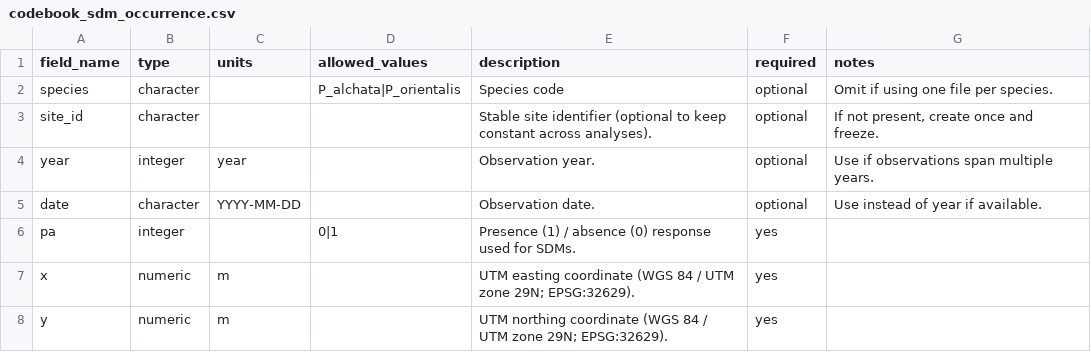
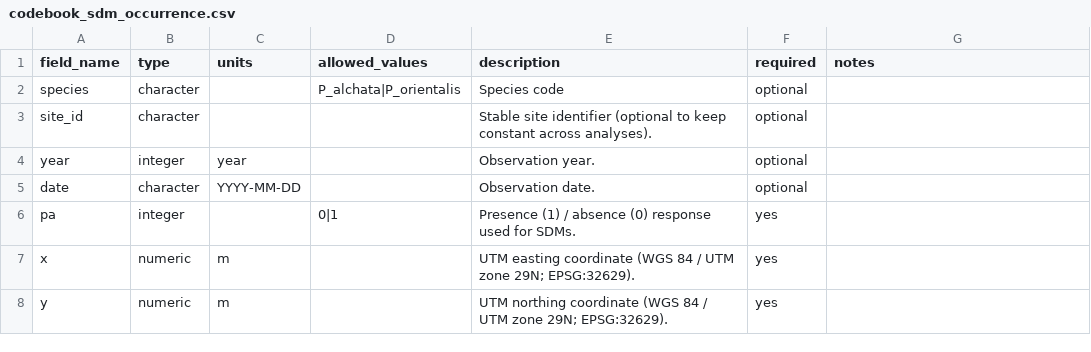
Before and after one commit to FrankVal/Iberian-sandgrouse, a CSV file: data/metadata/codebook_sdm_occurrence.csv, drawn as a sheet; only a part is shown.

Commit message:
codebook_sdm_occurrence.csv

```diff
--- a/data/metadata/codebook_sdm_occurrence.csv
+++ b/data/metadata/codebook_sdm_occurrence.csv
@@ -1,6 +1,6 @@
 field_name,type,units,allowed_values,description,required,notes
-species,character,,P_alchata|P_orientalis,Species code,optional,Omit if using one file per species.
-site_id,character,,,Stable site identifier (optional to keep constant across analyses).,optional,"If not present, create once and freeze."
-year,integer,year,,Observation year.,optional,Use if observations span multiple years.
-date,character,YYYY-MM-DD,,Observation date.,optional,Use instead of year if available.
+species,character,,P_alchata|P_orientalis,Species code,optional,
+site_id,character,,,Stable site identifier (optional to keep constant across analyses).,optional,
+year,integer,year,,Observation year.,optional,
+date,character,YYYY-MM-DD,,Observation date.,optional,
 pa,integer,,0|1,Presence (1) / absence (0) response used for SDMs.,yes,
```
